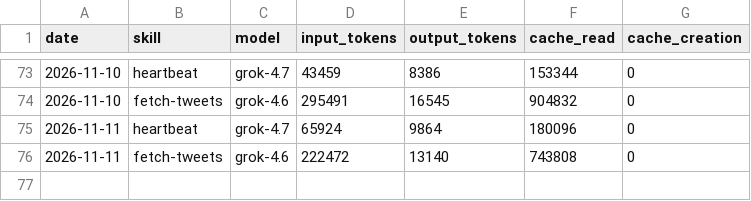
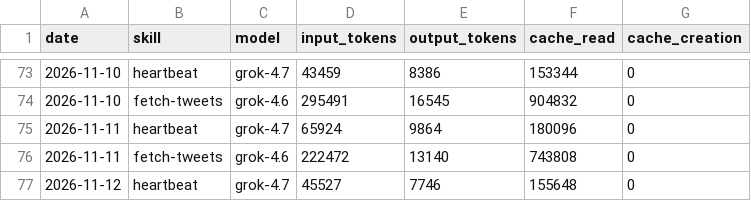
Before and after one commit to incr3d-cpu/aeon, a CSV file: memory/token-usage.csv, drawn as a sheet; only a part is shown, gaps mark what is left out.

Commit message:
chore(heartbeat): auto-commit 2026-11-12

```diff
--- a/memory/token-usage.csv
+++ b/memory/token-usage.csv
@@ -76 +76,2 @@ date,skill,model,input_tokens,output_tokens,cache_read,cache_creation
 2026-11-11,fetch-tweets,grok-4.6,222472,13140,743808,0
+2026-11-12,heartbeat,grok-4.7,45527,7746,155648,0
```
Also changed, not shown: 3 other files.
